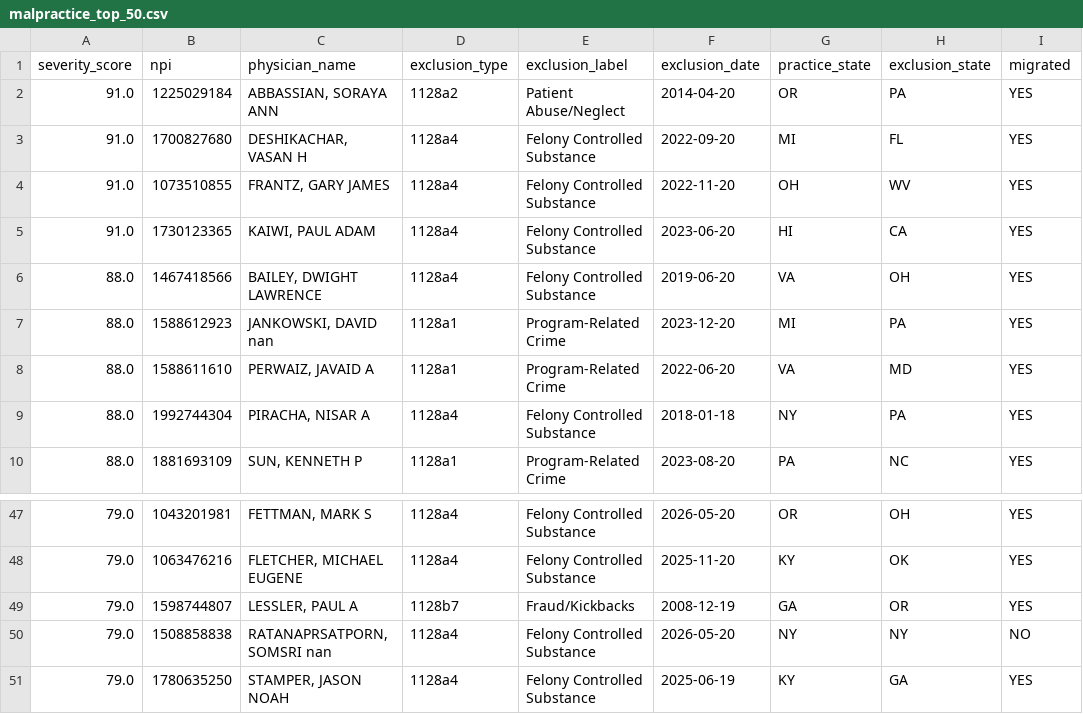
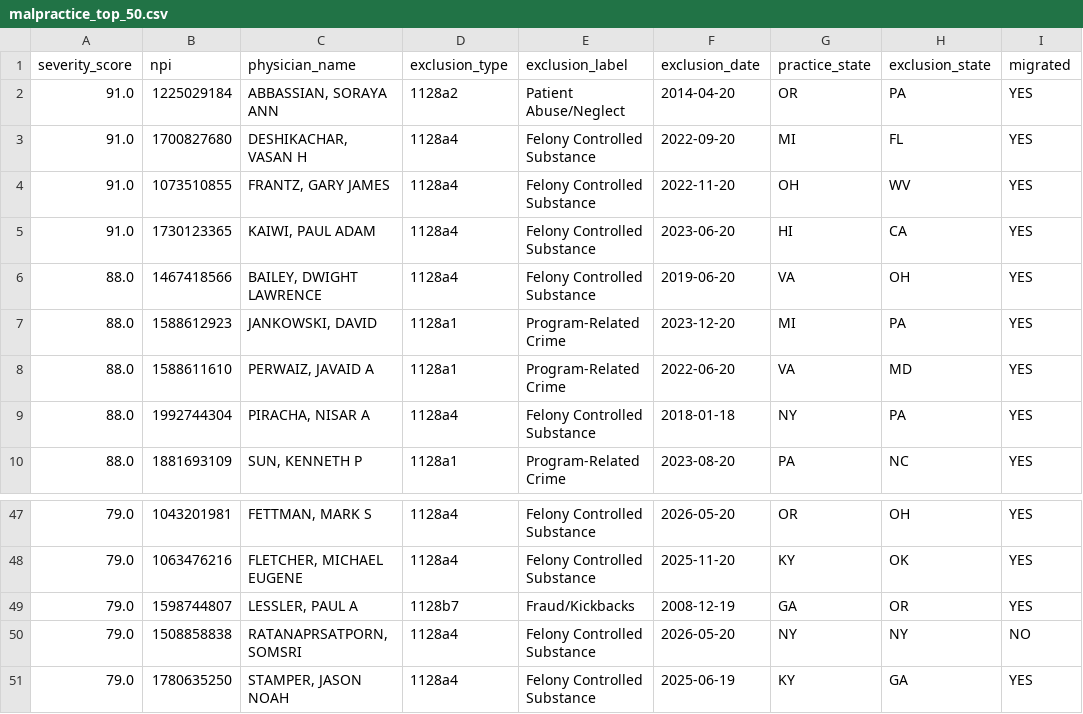
Before and after one commit to The-Public-Ledger/thepublicledgers.org, a CSV file: static/data/malpractice_top_50.csv, drawn as a sheet; only a part is shown, gaps mark what is left out; the diff covers the shown part only; the diff names each change by its address in the sheet, - before the commit and + after, or states it on an @@ line.

```diff
--- a/static/data/malpractice_top_50.csv
+++ b/static/data/malpractice_top_50.csv
-C7 (physician_name): JANKOWSKI, DAVID nan
+C7 (physician_name): JANKOWSKI, DAVID
-C50 (physician_name): RATANAPRSATPORN, SOMSRI nan
+C50 (physician_name): RATANAPRSATPORN, SOMSRI
```
Also changed, not shown: 10 edited cells elsewhere in this file, static/data/faith_deserts.csv, 57 other files.
